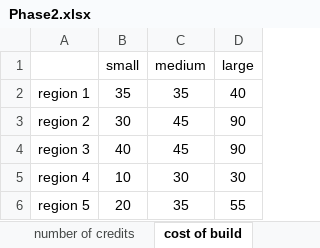
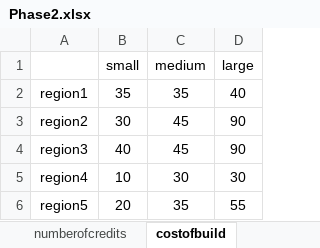
Before and after one commit to Amir31337/BachelorsArchives, an Excel workbook: OR2/Phase2/Phase2.xlsx, sheet costofbuild, drawn as a sheet; values as stored, in another font and other column widths than the file's, no borders; the diff names each change by its address in the sheet, - before the commit and + after, or states it on an @@ line.

```diff
--- a/OR2/Phase2/Phase2.xlsx (sheet costofbuild)
+++ b/OR2/Phase2/Phase2.xlsx (sheet costofbuild)
-sheet tab: number of credits
+sheet tab: numberofcredits
-sheet tab: cost of build
+sheet tab: costofbuild
-A2: region 1
+A2: region1
-A3: region 2
+A3: region2
-A4: region 3
+A4: region3
-A5: region 4
+A5: region4
-A6: region 5
+A6: region5
```
Also changed, not shown: sheet interestrate, sheet Days, sheet numberofcredits, other sheet tabs, 19 other files.
